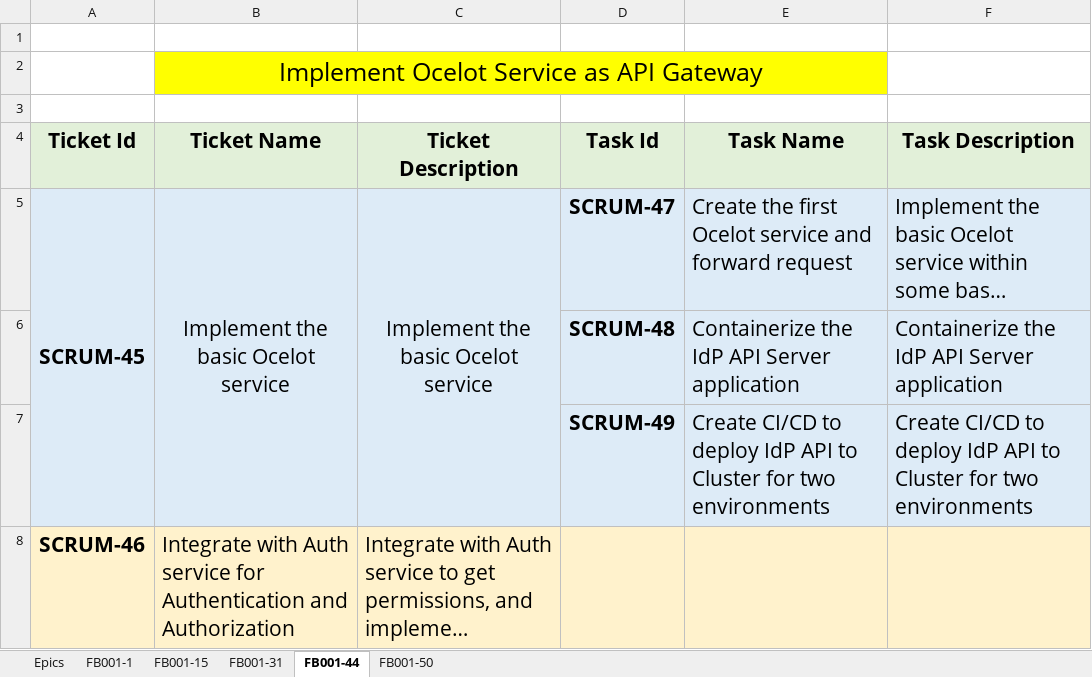
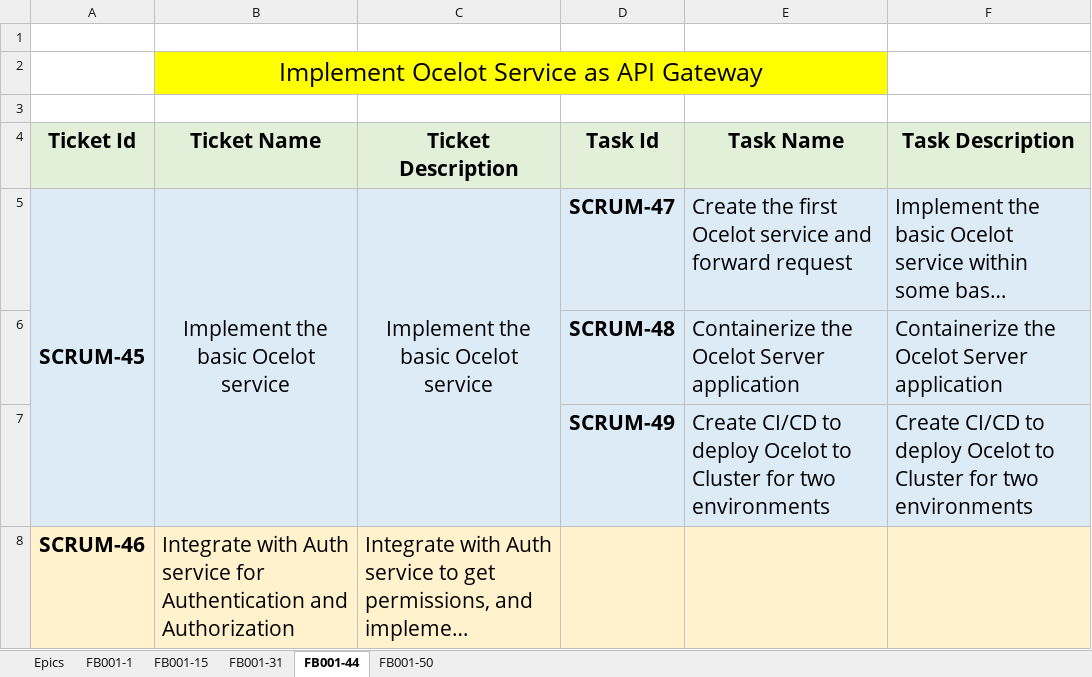
Before and after one commit to huynhngocsonuit2000github/Fakebook, an Excel workbook: Documents/ManageTasks.xlsx, sheet FB001-44, drawn as a sheet; long unchanged cells end in …; values as stored, in another font and other column widths than the file's, no borders; the diff names each change by its address in the sheet, - before the commit and + after, or states it on an @@ line.

Commit message:
FB001-48: Containerize the Ocelot Server application

```diff
--- a/Documents/ManageTasks.xlsx (sheet FB001-44)
+++ b/Documents/ManageTasks.xlsx (sheet FB001-44)
-E6 (Task Name): Containerize the IdP API Server application
+E6 (Task Name): Containerize the Ocelot Server application
-F6 (Task Description): Containerize the IdP API Server application
+F6 (Task Description): Containerize the Ocelot Server application
-E7 (Task Name): …to deploy IdP API to Cluster…
+E7 (Task Name): …to deploy Ocelot to Cluster…
-F7 (Task Description): …to deploy IdP API to Cluster…
+F7 (Task Description): …to deploy Ocelot to Cluster…
```
Also changed, not shown: 3 other files.
